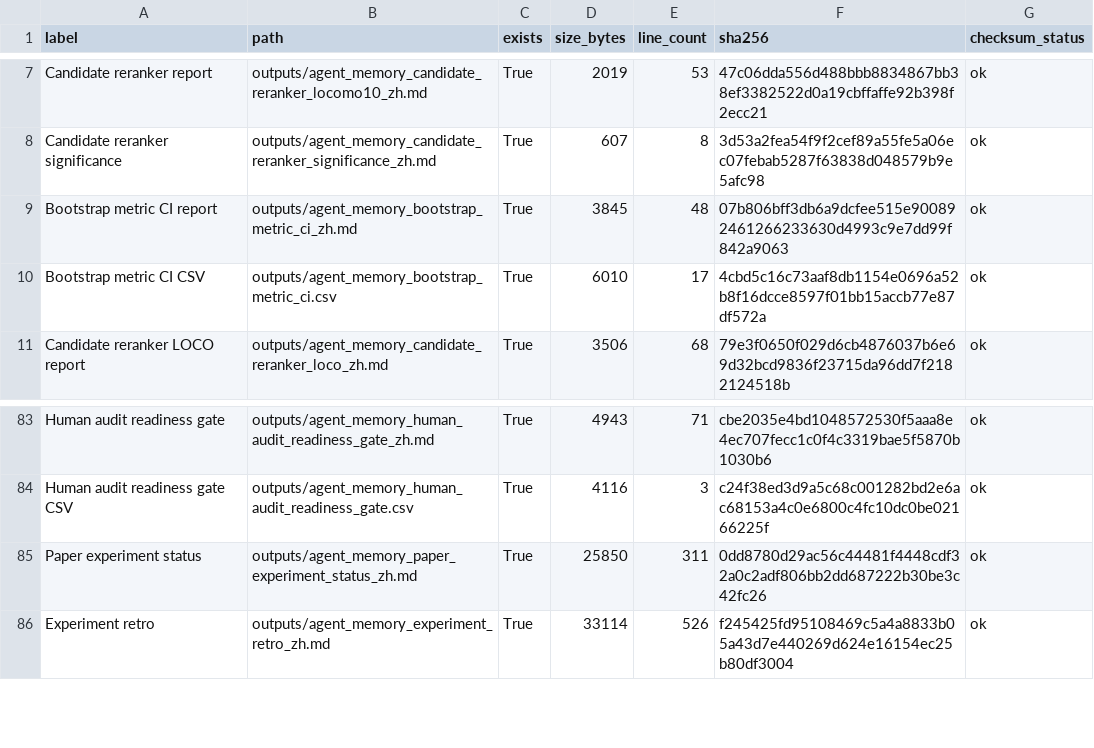
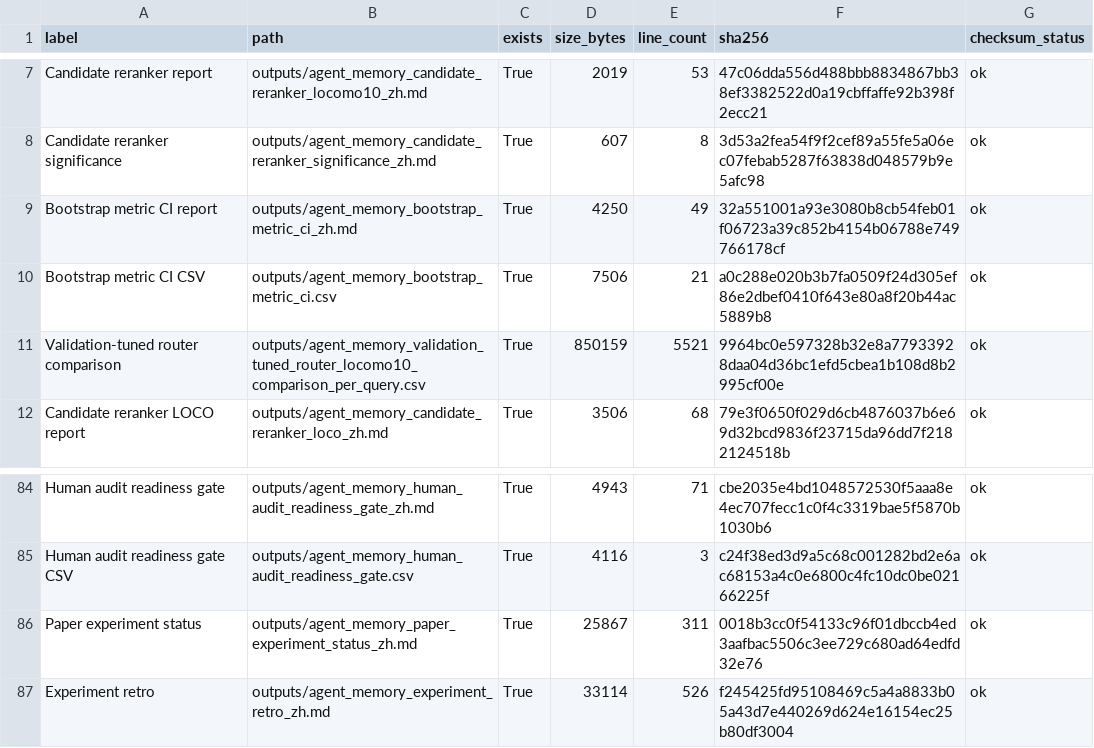
Before and after one commit to bai9yu/agent-memory-experiment, a CSV file: outputs/agent_memory_artifact_integrity_manifest.csv, drawn as a sheet; only a part is shown, gaps mark what is left out.

```diff
--- a/outputs/agent_memory_artifact_integrity_manifest.csv
+++ b/outputs/agent_memory_artifact_integrity_manifest.csv
@@ -8,4 +8,5 @@ Candidate reranker report,outputs/agent_memory_candidate_reranker_locomo10_zh.md
 Candidate reranker significance,outputs/agent_memory_candidate_reranker_significance_zh.md,True,607,8,3d53a2fea54f9f2cef89a55fe5a06ec07febab5287f63838d048579b9e5afc98,ok
-Bootstrap metric CI report,outputs/agent_memory_bootstrap_metric_ci_zh.md,True,3845,48,07b806bff3db6a9dcfee515e900892461266233630d4993c9e7dd99f842a9063,ok
-Bootstrap metric CI CSV,outputs/agent_memory_bootstrap_metric_ci.csv,True,6010,17,4cbd5c16c73aaf8db1154e0696a52b8f16dcce8597f01bb15accb77e87df572a,ok
+Bootstrap metric CI report,outputs/agent_memory_bootstrap_metric_ci_zh.md,True,4250,49,32a551001a93e3080b8cb54feb01f06723a39c852b4154b06788e749766178cf,ok
+Bootstrap metric CI CSV,outputs/agent_memory_bootstrap_metric_ci.csv,True,7506,21,a0c288e020b3b7fa0509f24d305ef86e2dbef0410f643e80a8f20b44ac5889b8,ok
+Validation-tuned router comparison,outputs/agent_memory_validation_tuned_router_locomo10_comparison_per_query.csv,True,850159,5521,9964bc0e597328b32e8a77933928daa04d36bc1efd5cbea1b108d8b2995cf00e,ok
 Candidate reranker LOCO report,outputs/agent_memory_candidate_reranker_loco_zh.md,True,3506,68,79e3f0650f029d6cb4876037b6e69d32bcd9836f23715da96dd7f2182124518b,ok
@@ -84,3 +85,3 @@ Human audit readiness gate,outputs/agent_memory_human_audit_readiness_gate_zh.md
 Human audit readiness gate CSV,outputs/agent_memory_human_audit_readiness_gate.csv,True,4116,3,c24f38ed3d9a5c68c001282bd2e6ac68153a4c0e6800c4fc10dc0be02166225f,ok
-Paper experiment status,outputs/agent_memory_paper_experiment_status_zh.md,True,25850,311,0dd8780d29ac56c44481f4448cdf32a0c2adf806bb2dd687222b30be3c42fc26,ok
+Paper experiment status,outputs/agent_memory_paper_experiment_status_zh.md,True,25867,311,0018b3cc0f54133c96f01dbccb4ed3aafbac5506c3ee729c680ad64edfd32e76,ok
 Experiment retro,outputs/agent_memory_experiment_retro_zh.md,True,33114,526,f245425fd95108469c5a4a8833b05a43d7e440269d624e16154ec25b80df3004,ok
```
Also changed, not shown: outputs/agent_memory_bootstrap_metric_ci.csv, outputs/agent_memory_reproducibility_artifacts.csv, 11 other files.
